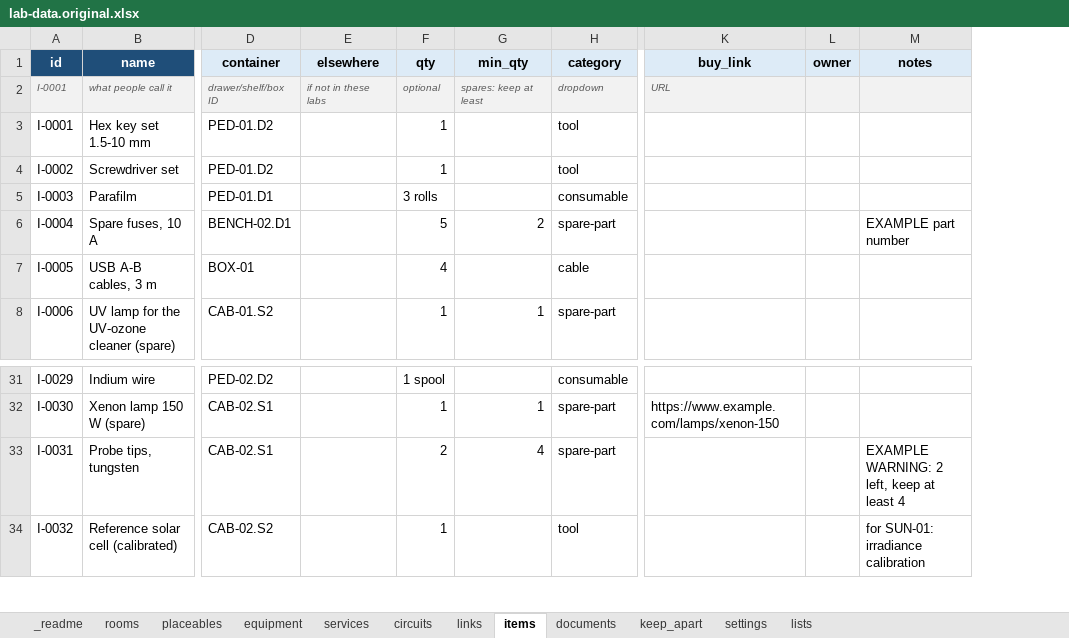
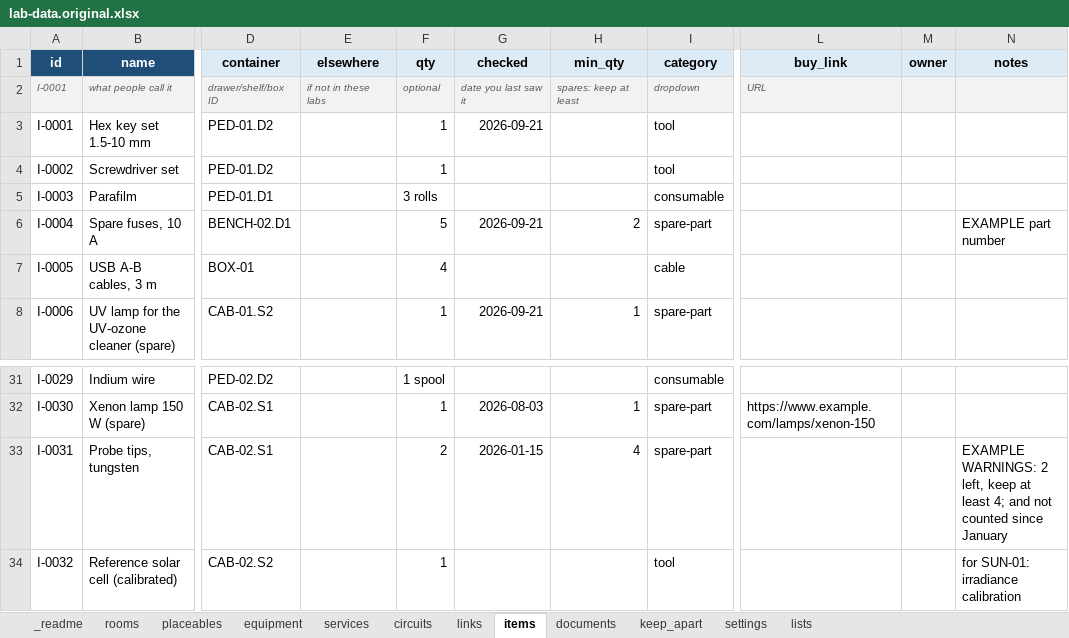
Before and after one commit to jcgutierrezg/Interfaces_Lab_Atlas, an Excel workbook: example/lab-data.original.xlsx, sheet items, drawn as a sheet; only a part is shown, gaps mark what is left out; values as stored, in another font and other column widths than the file's, no borders; conditional formats not drawn; addresses are those after the commit; the diff names each change by its address in the sheet, - before the commit and + after, or states it on an @@ line.

```diff
--- a/example/lab-data.original.xlsx (sheet items)
+++ b/example/lab-data.original.xlsx (sheet items)
+column G (checked), rows 2-8: date you last saw it | 2026-09-21 |  |  | 2026-09-21 |  | 2026-09-21; rows 32-33: 2026-08-03 | 2026-01-15
-N33 (notes): EXAMPLE WARNING: 2 left, keep at least 4
+N33 (notes): EXAMPLE WARNINGS: 2 left, keep at least 4; and not counted since January
```
Also changed, not shown: sheet settings, sheet _readme, example/lab-data.xlsx, lab-data.xlsx, 20 other files.
